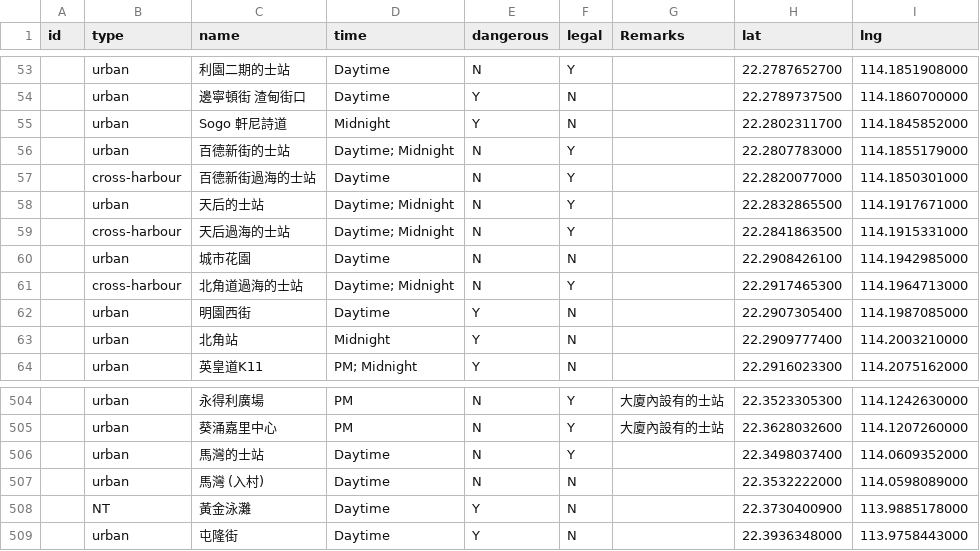
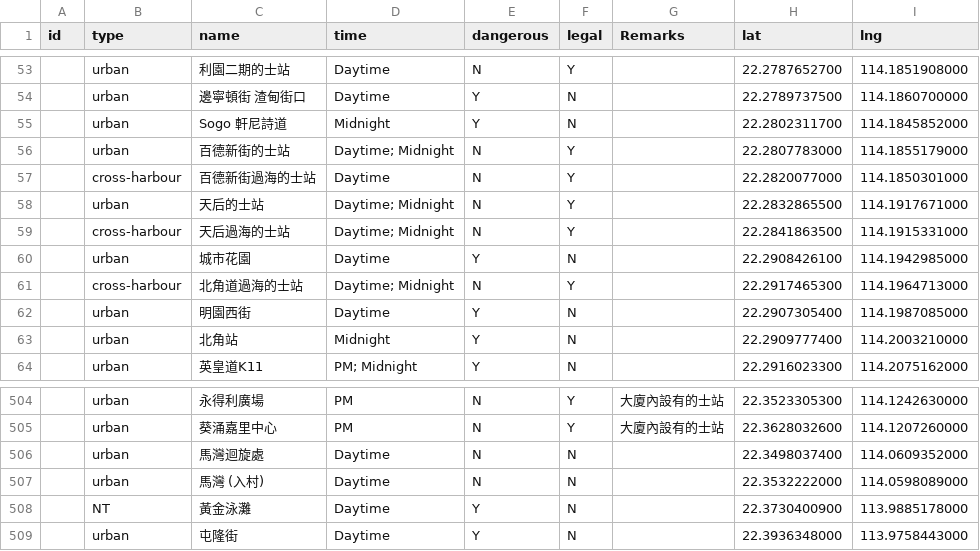
Before and after one commit to KU1311/taxi_info, a CSV file: taxipoints_csv.csv, drawn as a sheet; only a part is shown, gaps mark what is left out.

Commit message:
Add files via upload

```diff
--- a/taxipoints_csv.csv
+++ b/taxipoints_csv.csv
@@ -59,3 +59,3 @@ id,type,name,time,dangerous,legal,Remarks,lat,lng
 ,cross-harbour,天后過海的士站,"Daytime; Midnight",N,Y,,22.2841863500,114.1915331000
-,urban,城市花園,Daytime,N,N,,22.2908426100,114.1942985000
+,urban,城市花園,Daytime,Y,N,,22.2908426100,114.1942985000
 ,cross-harbour,北角道過海的士站,"Daytime; Midnight",N,Y,,22.2917465300,114.1964713000
@@ -505,3 +505,3 @@ id,type,name,time,dangerous,legal,Remarks,lat,lng
 ,urban,葵涌嘉里中心,PM,N,Y,大廈內設有的士站,22.3628032600,114.1207260000
-,urban,馬灣的士站,Daytime,N,Y,,22.3498037400,114.0609352000
+,urban,馬灣迴旋處,Daytime,N,N,,22.3498037400,114.0609352000
 ,urban,馬灣 (入村),Daytime,N,N,,22.3532222000,114.0598089000
```
